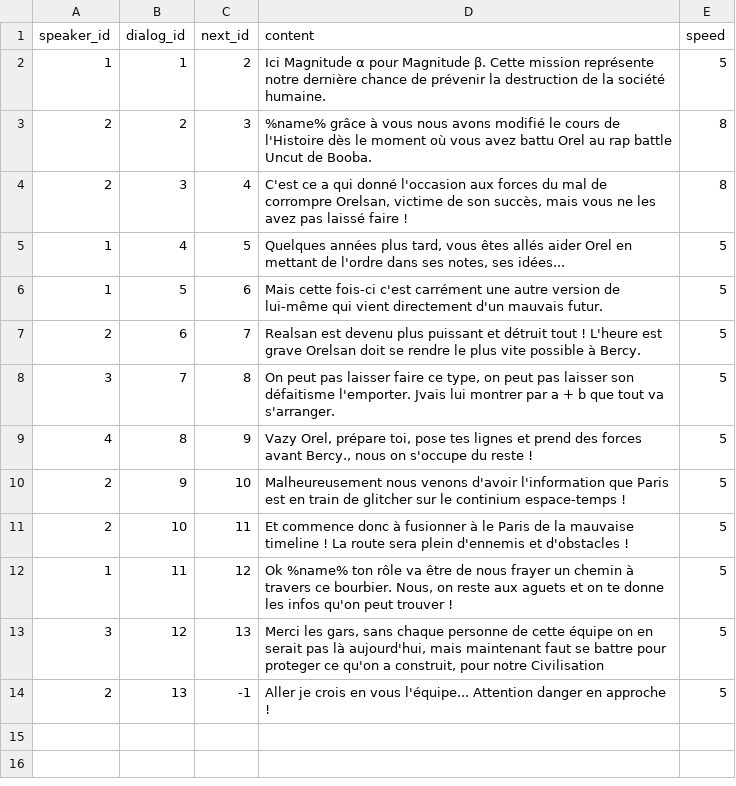
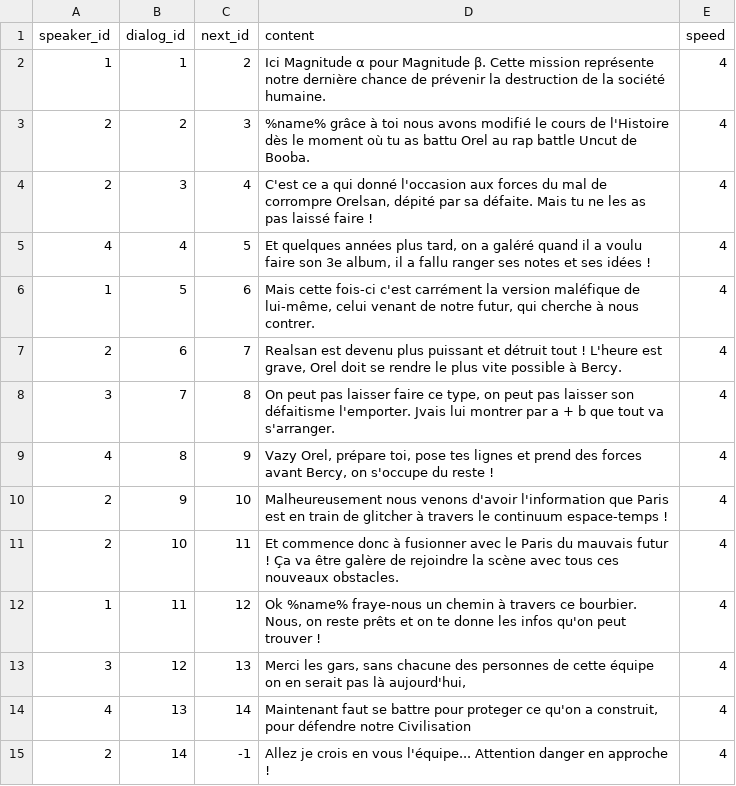
Before and after one commit to AngelSushi/SonyMusic, a CSV file: Assets/dialogs.csv, drawn as a sheet.

Commit message:
Proto Visual Novel V1
Il manque la transition avec le slasher

```diff
--- a/Assets/dialogs.csv
+++ b/Assets/dialogs.csv
@@ -1,14 +1,15 @@
 speaker_id ;dialog_id;next_id ;content ;speed
-1;1;2;Ici Magnitude α pour Magnitude β. Cette mission représente notre dernière chance de prévenir la destruction de la société humaine.;5
-2;2;3;%name% grâce à vous nous avons modifié le cours de l'Histoire dès le moment où vous avez battu Orel au rap battle Uncut de Booba.;8
-2;3;4;C'est ce a qui donné l'occasion aux forces du mal de corrompre Orelsan, victime de son succès, mais vous ne les avez pas laissé faire !;8
-1;4;5;Quelques années plus tard, vous êtes allés aider Orel en mettant de l'ordre dans ses notes, ses idées...;5
-1;5;6;Mais cette fois-ci c'est carrément une autre version de lui-même qui vient directement d'un mauvais futur.;5
-2;6;7;Realsan est devenu plus puissant et détruit tout ! L'heure est grave Orelsan doit se rendre le plus vite possible à Bercy.;5
-3;7;8;On peut pas laisser faire ce type, on peut pas laisser son défaitisme l'emporter. Jvais lui montrer par a + b que tout va s'arranger.;5
-4;8;9;Vazy Orel, prépare toi, pose tes lignes et prend des forces avant Bercy., nous on s'occupe du reste !;5
-2;9;10;Malheureusement nous venons d'avoir l'information que Paris est en train de glitcher sur le continium espace-temps !;5
-2;10;11;Et commence donc à fusionner à le Paris de la mauvaise timeline ! La route sera plein d'ennemis et d'obstacles !;5
-1;11;12;Ok %name% ton rôle va être de nous frayer un chemin à travers ce bourbier. Nous, on reste aux aguets et on te donne les infos qu'on peut trouver !;5
-3;12;13;Merci les gars, sans chaque personne de cette équipe on en serait pas là aujourd'hui, mais maintenant faut se battre pour proteger ce qu'on a construit, pour notre Civilisation;5
-2;13;-1;Aller je crois en vous l'équipe... Attention danger en approche !;5
+1;1;2;Ici Magnitude α pour Magnitude β. Cette mission représente notre dernière chance de prévenir la destruction de la société humaine.;4
+2;2;3;%name% grâce à toi nous avons modifié le cours de l'Histoire dès le moment où tu as battu Orel au rap battle Uncut de Booba.;4
+2;3;4;C'est ce a qui donné l'occasion aux forces du mal de corrompre Orelsan, dépité par sa défaite. Mais tu ne les as pas laissé faire !;4
+4;4;5;Et quelques années plus tard, on a galéré quand il a voulu faire son 3e album, il a fallu ranger ses notes et ses idées !;4
+1;5;6;Mais cette fois-ci c'est carrément la version maléfique de lui-même, celui venant de notre futur, qui cherche à nous contrer.;4
+2;6;7;Realsan est devenu plus puissant et détruit tout ! L'heure est grave, Orel doit se rendre le plus vite possible à Bercy.;4
+3;7;8;On peut pas laisser faire ce type, on peut pas laisser son défaitisme l'emporter. Jvais lui montrer par a + b que tout va s'arranger.;4
+4;8;9;Vazy Orel, prépare toi, pose tes lignes et prend des forces avant Bercy, on s'occupe du reste !;4
+2;9;10;Malheureusement nous venons d'avoir l'information que Paris est en train de glitcher à travers le continuum espace-temps !;4
+2;10;11;Et commence donc à fusionner avec le Paris du mauvais futur ! Ça va être galère de rejoindre la scène avec tous ces nouveaux obstacles.;4
+1;11;12;Ok %name% fraye-nous un chemin à travers ce bourbier. Nous, on reste prêts et on te donne les infos qu'on peut trouver !;4
+3;12;13;Merci les gars, sans chacune des personnes de cette équipe on en serait pas là aujourd'hui,;4
+4;13;14;Maintenant faut se battre pour proteger ce qu'on a construit, pour défendre notre Civilisation;4
+2;14;-1;Allez je crois en vous l'équipe... Attention danger en approche !;4
```
Also changed, not shown: 40 other files.
